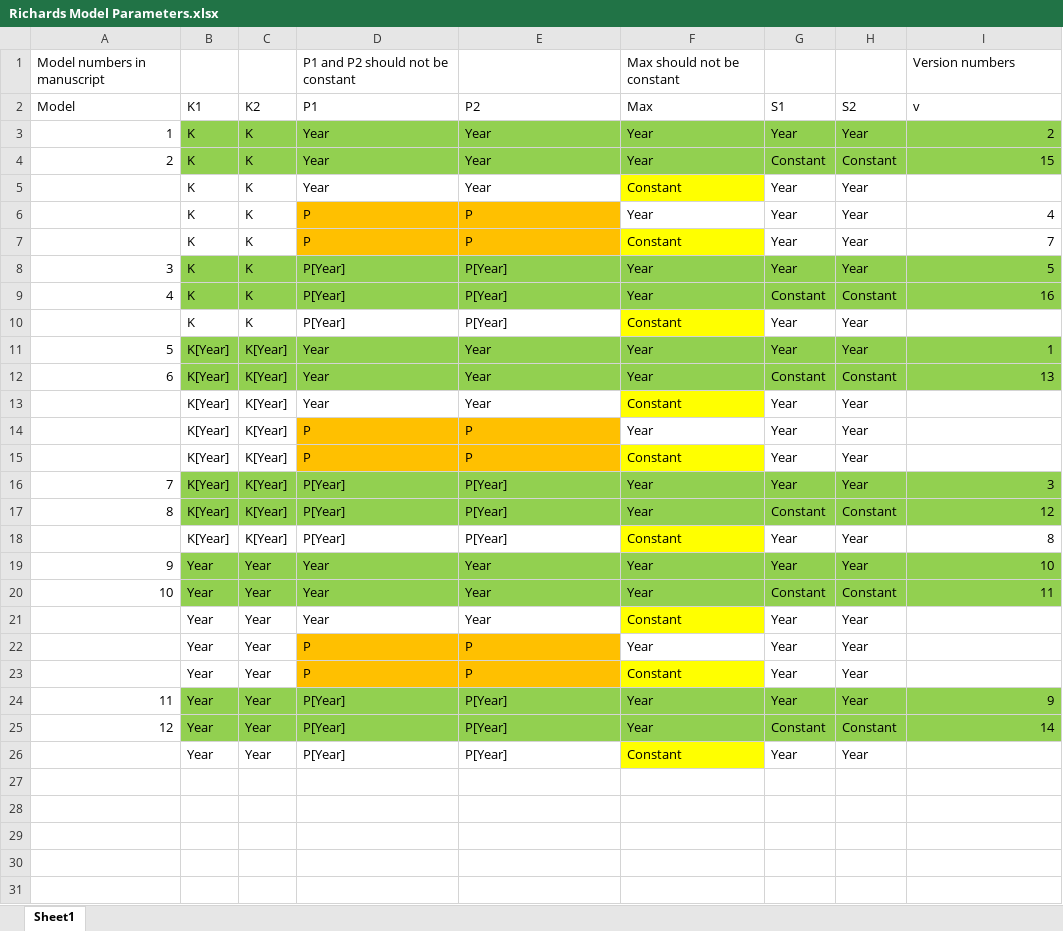
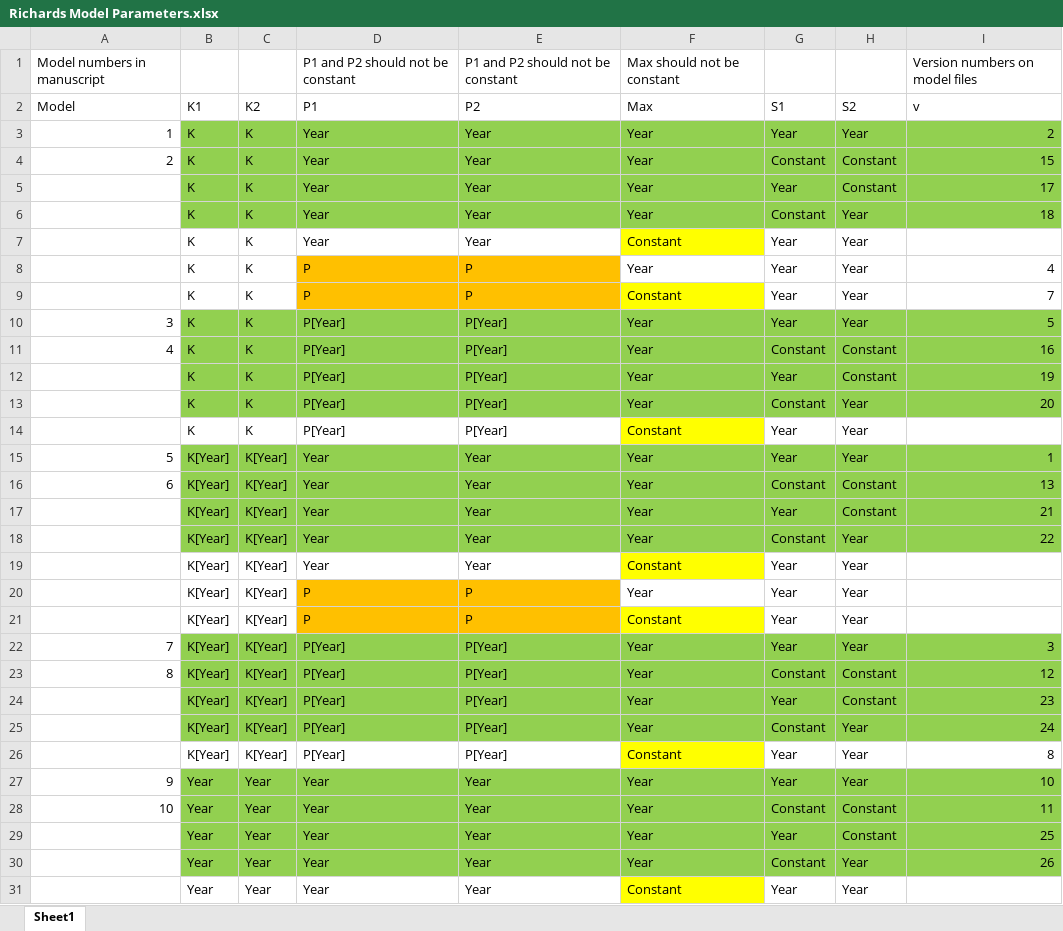
Before and after one commit to TomoEguchi-NOAA/Granite_Canyon_Counts, an Excel workbook: models/Richards Model Parameters.xlsx, sheet Sheet1, drawn as a sheet; only a part is shown; the shorter side is filled out with more unchanged rows; values as stored, in another font and other column widths than the file's, no borders; the diff covers the shown part only; the diff names each change by its address in the sheet, - before the commit and + after, or states it on an @@ line.

Commit message:
Created more models with more flexibility in the S1 and S2 parameters

```diff
--- a/models/Richards Model Parameters.xlsx (sheet Sheet1)
+++ b/models/Richards Model Parameters.xlsx (sheet Sheet1)
-E1 (P2): (empty)
+E1 (P2): P1 and P2 should not be constant
-I1 (v): Version numbers
+I1 (v): Version numbers on model files
+row 5:  | K | K | Year | Year | Year | Year | Constant | 17
+row 6:  | K | K | Year | Year | Year | Constant | Year | 18
+row 12:  | K | K | P[Year] | P[Year] | Year | Year | Constant | 19
+row 13:  | K | K | P[Year] | P[Year] | Year | Constant | Year | 20
+row 17:  | K[Year] | K[Year] | Year | Year | Year | Year | Constant | 21
+row 18:  | K[Year] | K[Year] | Year | Year | Year | Constant | Year | 22
+row 24:  | K[Year] | K[Year] | P[Year] | P[Year] | Year | Year | Constant | 23
+row 25:  | K[Year] | K[Year] | P[Year] | P[Year] | Year | Constant | Year | 24
+row 29:  | Year | Year | Year | Year | Year | Year | Constant | 25
+row 30:  | Year | Year | Year | Year | Year | Constant | Year | 26
```
Also changed, not shown: 2 added rows elsewhere in this sheet, 27 other files.
